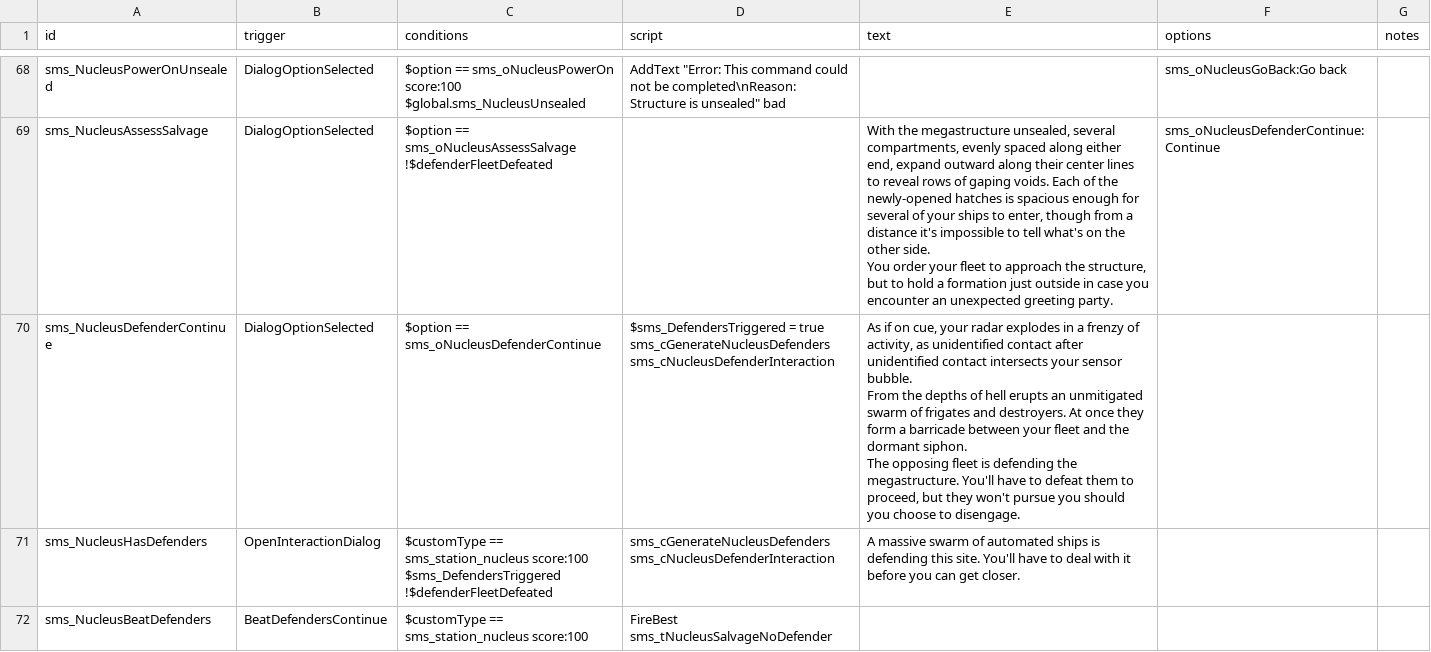
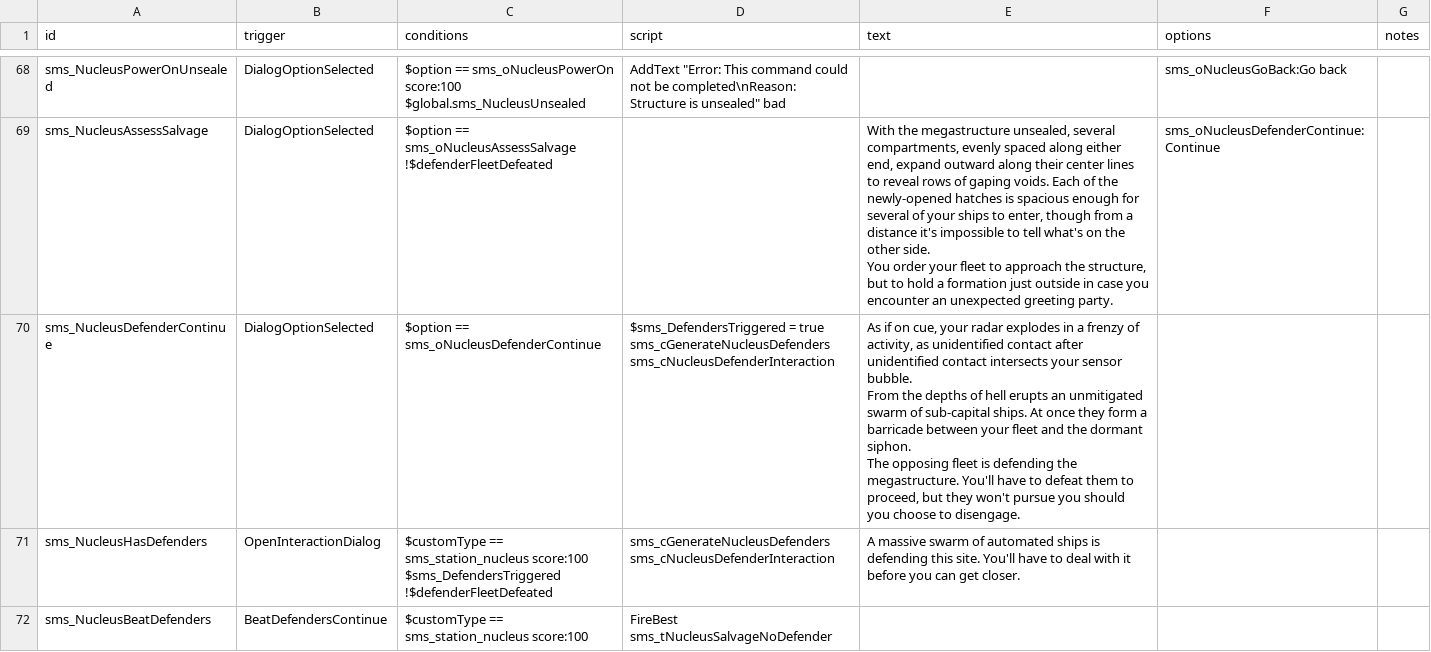
Before and after one commit to qcwxezda/Starsector-Ship-Mastery-System, a CSV file: data/campaign/rules.csv, drawn as a sheet; only a part is shown, gaps mark what is left out.

```diff
--- a/data/campaign/rules.csv
+++ b/data/campaign/rules.csv
@@ -266,9 +266,9 @@ sms_NucleusAssessSalvage,DialogOptionSelected,"$option == sms_oNucleusAssessSalv
 You order your fleet to approach the structure, but to hold a formation just outside in case you encounter an unexpected greeting party.",sms_oNucleusDefenderContinue:Continue,
-sms_NucleusDefenderContinue,DialogOptionSelected,$option == sms_oNucleusDefenderContinue,"$sms_DefendersTriggered = true
-sms_cGenerateNucleusDefenders
-sms_cNucleusDefenderInteraction","As if on cue, your radar explodes in a frenzy of activity, as unidentified contact after unidentified contact intersects your sensor bubble.
-
-From the depths of hell erupts an unmitigated swarm of frigates and destroyers. At once they form a barricade between your fleet and the dormant siphon.
-
-The opposing fleet is defending the megastructure. You'll have to defeat them to proceed, but they won't pursue you should you choose to disengage.",,
+sms_NucleusDefenderContinue,DialogOptionSelected,$option == sms_oNucleusDefenderContinue,"$sms_DefendersTriggered = true
+sms_cGenerateNucleusDefenders
+sms_cNucleusDefenderInteraction","As if on cue, your radar explodes in a frenzy of activity, as unidentified contact after unidentified contact intersects your sensor bubble.
+
+From the depths of hell erupts an unmitigated swarm of sub-capital ships. At once they form a barricade between your fleet and the dormant siphon.
+
+The opposing fleet is defending the megastructure. You'll have to defeat them to proceed, but they won't pursue you should you choose to disengage.",,
 sms_NucleusHasDefenders,OpenInteractionDialog,"$customType == sms_station_nucleus score:100
```
Also changed, not shown: data/campaign/commodities.csv, data/shipmastery/stats_list.csv, 13 other files.
